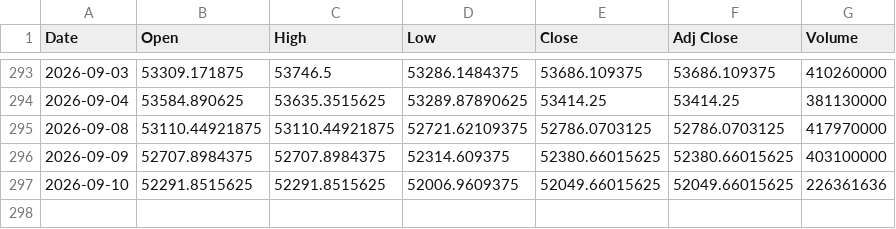
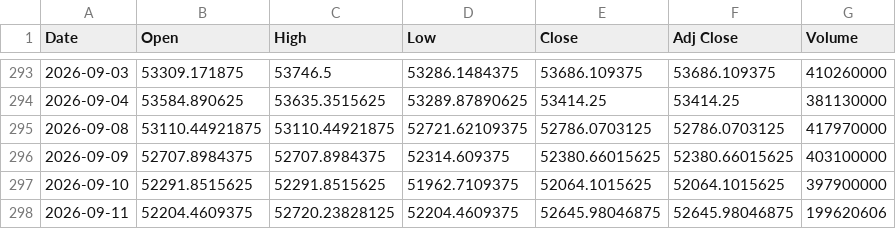
Before and after one commit to SeedFlora/idx-daily-data, a CSV file: data/DJI.csv, drawn as a sheet; only a part is shown, gaps mark what is left out.

Commit message:
data(US-Global): 2026-09-11

```diff
--- a/data/DJI.csv
+++ b/data/DJI.csv
@@ -296,2 +296,3 @@ Date,Open,High,Low,Close,Adj Close,Volume
 2026-09-09,52707.8984375,52707.8984375,52314.609375,52380.66015625,52380.66015625,403100000
-2026-09-10,52291.8515625,52291.8515625,52006.9609375,52049.66015625,52049.66015625,226361636
+2026-09-10,52291.8515625,52291.8515625,51962.7109375,52064.1015625,52064.1015625,397900000
+2026-09-11,52204.4609375,52720.23828125,52204.4609375,52645.98046875,52645.98046875,199620606
```
Also changed, not shown: data/GSPC.csv, data/IXIC.csv.
